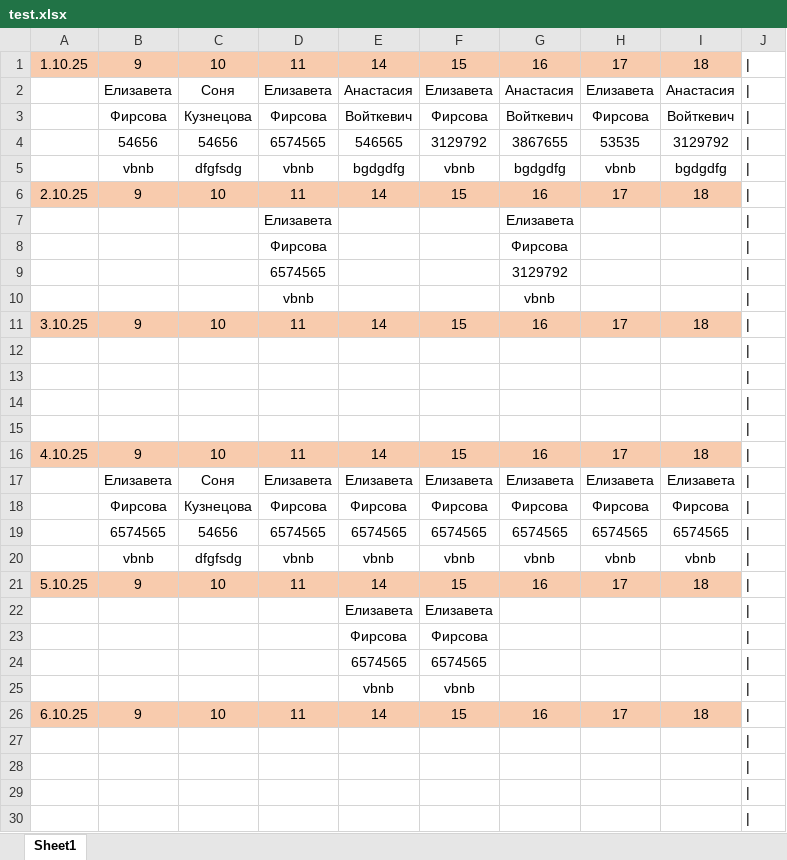
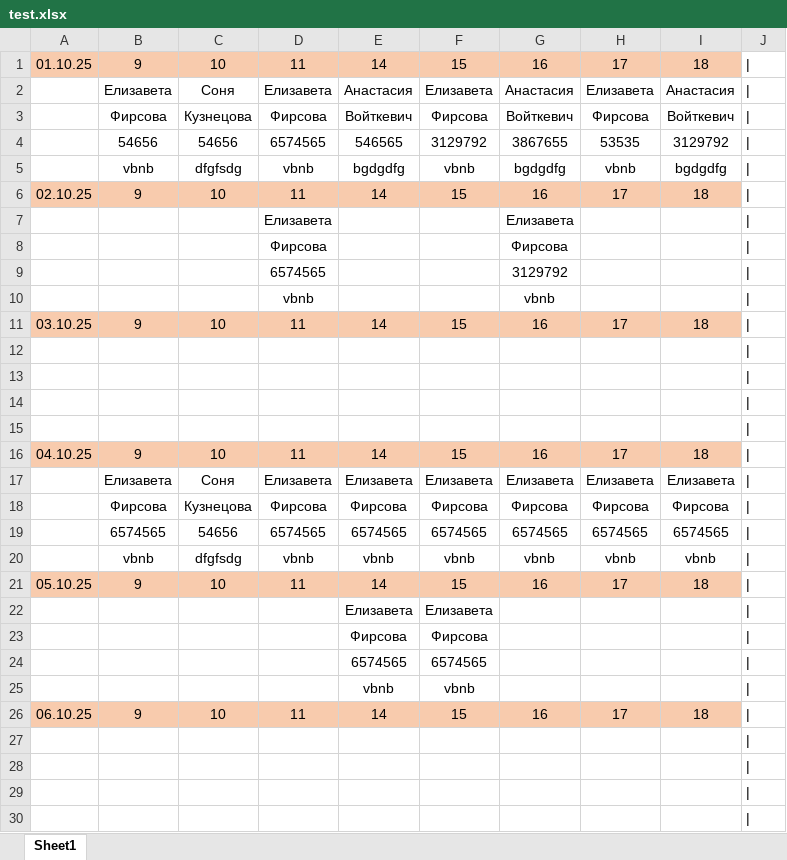
Before and after one commit to maksekak/zapisBot, an Excel workbook: test.xlsx, sheet Sheet1, drawn as a sheet; only a part is shown; values as stored, in another font and other column widths than the file's, no borders; the diff covers the shown part only; the diff names each change by its address in the sheet, - before the commit and + after, or states it on an @@ line.

```diff
--- a/test.xlsx (sheet Sheet1)
+++ b/test.xlsx (sheet Sheet1)
-A1: 1.10.25
+A1: 01.10.25
-A6: 2.10.25
+A6: 02.10.25
-A11: 3.10.25
+A11: 03.10.25
-A16: 4.10.25
+A16: 04.10.25
-A21: 5.10.25
+A21: 05.10.25
-A26: 6.10.25
+A26: 06.10.25
```
Also changed, not shown: 7 edited cells elsewhere in this sheet, 3 other files.
